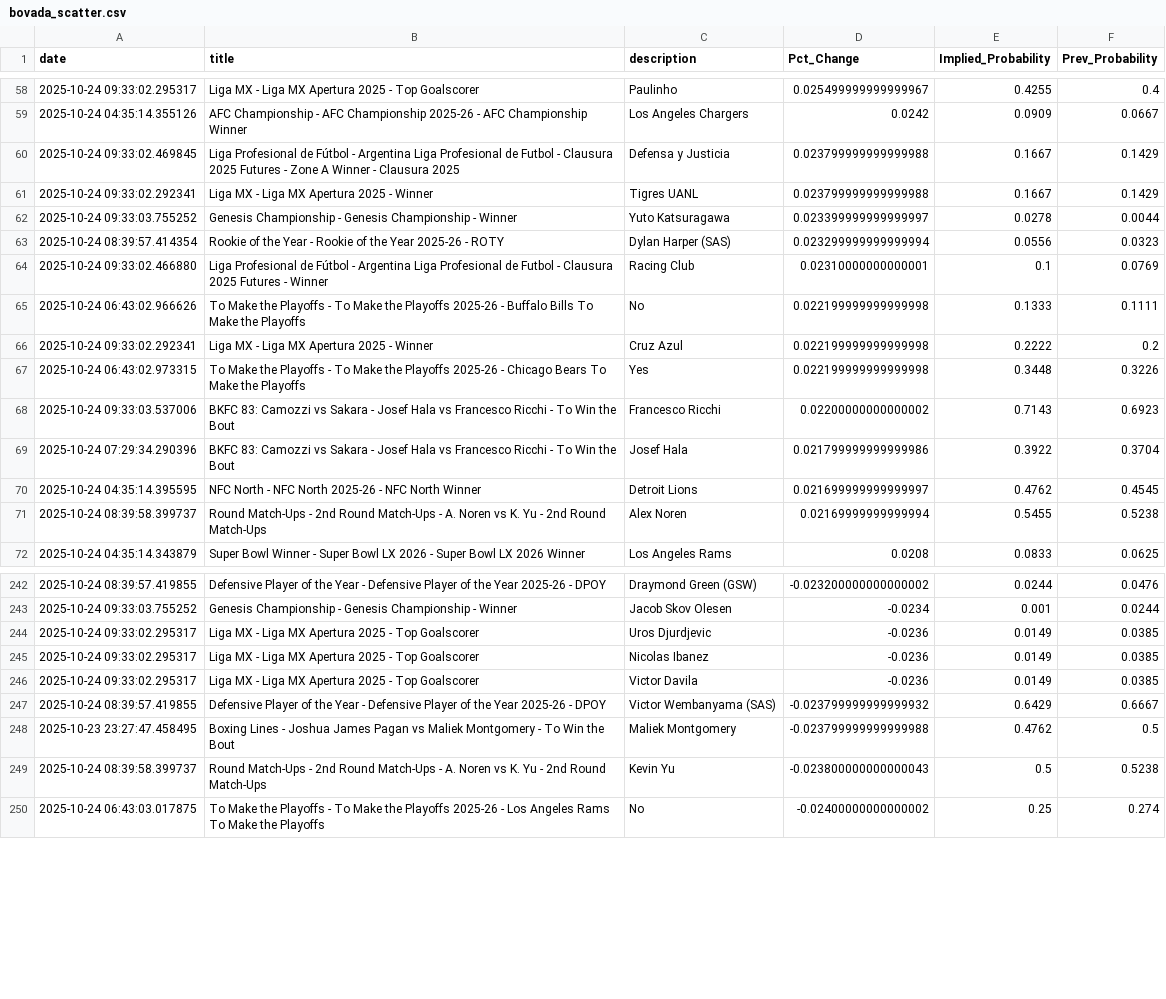
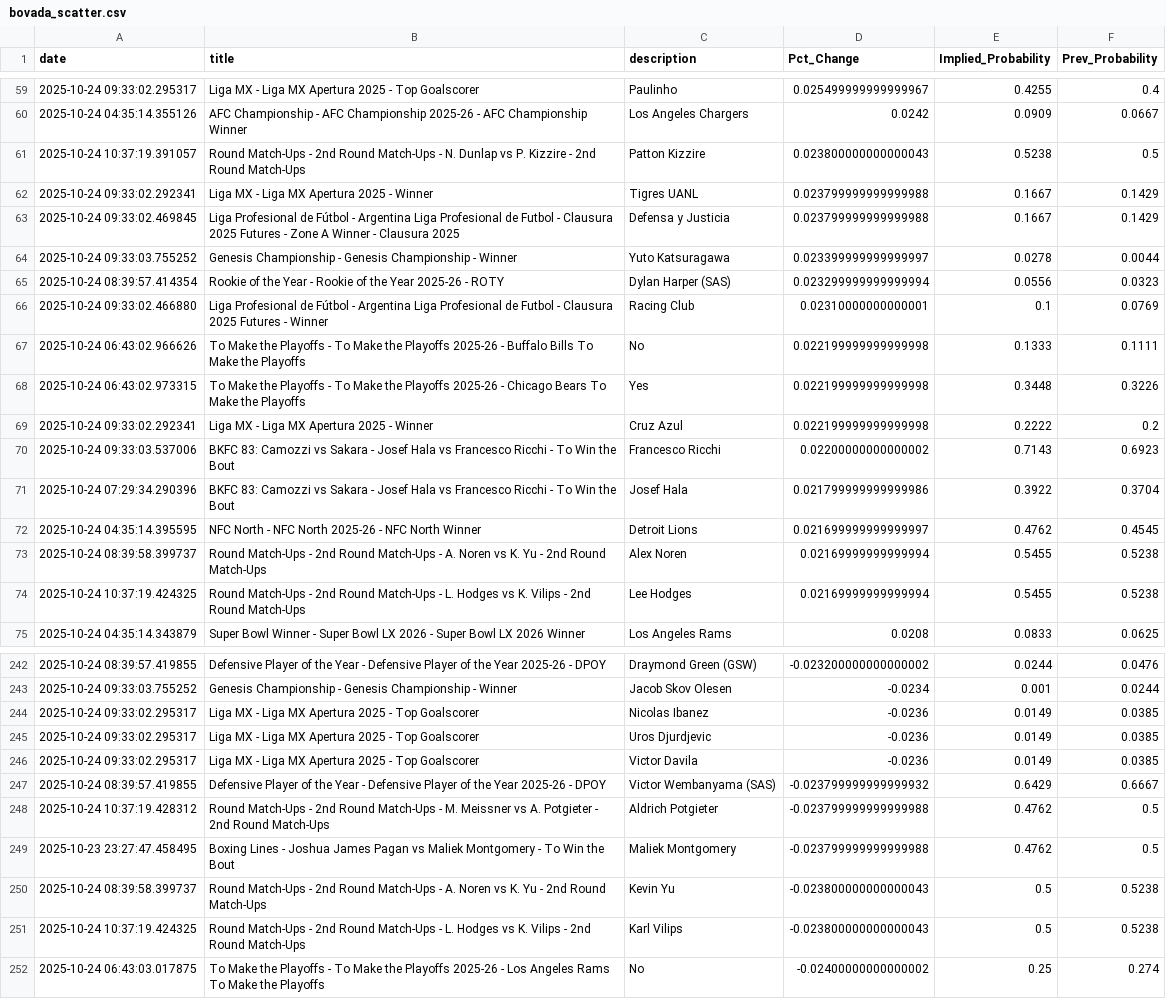
Before and after one commit to aaroncolesmith/bovada_data_1001, a CSV file: data/bovada_scatter.csv, drawn as a sheet; only a part is shown, gaps mark what is left out; the diff covers the shown part only.

Commit message:
Update data

```diff
--- a/data/bovada_scatter.csv
+++ b/data/bovada_scatter.csv
@@ -59,4 +60,5 @@ date,title,description,Pct_Change,Implied_Probability,Prev_Probability
 2025-10-24 04:35:14.355126,AFC Championship - AFC Championship 2025-26 - AFC Championship Winner,Los Angeles Chargers,0.0242,0.0909,0.0667
+2025-10-24 10:37:19.391057,Round Match-Ups - 2nd Round Match-Ups - N. Dunlap vs P. Kizzire - 2nd Round Match-Ups,Patton Kizzire,0.023800000000000043,0.5238,0.5
+2025-10-24 09:33:02.292341,Liga MX - Liga MX Apertura 2025 - Winner,Tigres UANL,0.023799999999999988,0.1667,0.1429
 2025-10-24 09:33:02.469845,Liga Profesional de Fútbol - Argentina Liga Profesional de Futbol - Clausura 2025 Futures - Zone A Winner - Clausura 2025,Defensa y Justicia,0.023799999999999988,0.1667,0.1429
-2025-10-24 09:33:02.292341,Liga MX - Liga MX Apertura 2025 - Winner,Tigres UANL,0.023799999999999988,0.1667,0.1429
 2025-10-24 09:33:03.755252,Genesis Championship - Genesis Championship - Winner,Yuto Katsuragawa,0.023399999999999997,0.0278,0.0044
@@ -65,4 +67,4 @@ date,title,description,Pct_Change,Implied_Probability,Prev_Probability
 2025-10-24 06:43:02.966626,To Make the Playoffs - To Make the Playoffs 2025-26 - Buffalo Bills To Make the Playoffs,No,0.022199999999999998,0.1333,0.1111
+2025-10-24 06:43:02.973315,To Make the Playoffs - To Make the Playoffs 2025-26 - Chicago Bears To Make the Playoffs,Yes,0.022199999999999998,0.3448,0.3226
 2025-10-24 09:33:02.292341,Liga MX - Liga MX Apertura 2025 - Winner,Cruz Azul,0.022199999999999998,0.2222,0.2
-2025-10-24 06:43:02.973315,To Make the Playoffs - To Make the Playoffs 2025-26 - Chicago Bears To Make the Playoffs,Yes,0.022199999999999998,0.3448,0.3226
 2025-10-24 09:33:03.537006,BKFC 83: Camozzi vs Sakara - Josef Hala vs Francesco Ricchi - To Win the Bout,Francesco Ricchi,0.02200000000000002,0.7143,0.6923
@@ -71,2 +73,3 @@ date,title,description,Pct_Change,Implied_Probability,Prev_Probability
 2025-10-24 08:39:58.399737,Round Match-Ups - 2nd Round Match-Ups - A. Noren vs K. Yu - 2nd Round Match-Ups,Alex Noren,0.02169999999999994,0.5455,0.5238
+2025-10-24 10:37:19.424325,Round Match-Ups - 2nd Round Match-Ups - L. Hodges vs K. Vilips - 2nd Round Match-Ups,Lee Hodges,0.02169999999999994,0.5455,0.5238
 2025-10-24 04:35:14.343879,Super Bowl Winner - Super Bowl LX 2026 - Super Bowl LX 2026 Winner,Los Angeles Rams,0.0208,0.0833,0.0625
@@ -243,8 +243,10 @@ date,title,description,Pct_Change,Implied_Probability,Prev_Probability
 2025-10-24 09:33:03.755252,Genesis Championship - Genesis Championship - Winner,Jacob Skov Olesen,-0.0234,0.001,0.0244
+2025-10-24 09:33:02.295317,Liga MX - Liga MX Apertura 2025 - Top Goalscorer,Nicolas Ibanez,-0.0236,0.0149,0.0385
 2025-10-24 09:33:02.295317,Liga MX - Liga MX Apertura 2025 - Top Goalscorer,Uros Djurdjevic,-0.0236,0.0149,0.0385
-2025-10-24 09:33:02.295317,Liga MX - Liga MX Apertura 2025 - Top Goalscorer,Nicolas Ibanez,-0.0236,0.0149,0.0385
 2025-10-24 09:33:02.295317,Liga MX - Liga MX Apertura 2025 - Top Goalscorer,Victor Davila,-0.0236,0.0149,0.0385
 2025-10-24 08:39:57.419855,Defensive Player of the Year - Defensive Player of the Year 2025-26 - DPOY,Victor Wembanyama (SAS),-0.023799999999999932,0.6429,0.6667
+2025-10-24 10:37:19.428312,Round Match-Ups - 2nd Round Match-Ups - M. Meissner vs A. Potgieter - 2nd Round Match-Ups,Aldrich Potgieter,-0.023799999999999988,0.4762,0.5
 2025-10-23 23:27:47.458495,Boxing Lines - Joshua James Pagan vs Maliek Montgomery - To Win the Bout,Maliek Montgomery,-0.023799999999999988,0.4762,0.5
 2025-10-24 08:39:58.399737,Round Match-Ups - 2nd Round Match-Ups - A. Noren vs K. Yu - 2nd Round Match-Ups,Kevin Yu,-0.023800000000000043,0.5,0.5238
+2025-10-24 10:37:19.424325,Round Match-Ups - 2nd Round Match-Ups - L. Hodges vs K. Vilips - 2nd Round Match-Ups,Karl Vilips,-0.023800000000000043,0.5,0.5238
 2025-10-24 06:43:03.017875,To Make the Playoffs - To Make the Playoffs 2025-26 - Los Angeles Rams To Make the Playoffs,No,-0.02400000000000002,0.25,0.274
```
Also changed, not shown: 7 added rows, 8 removed rows and 30 moved rows elsewhere in this file, 1 other file.
